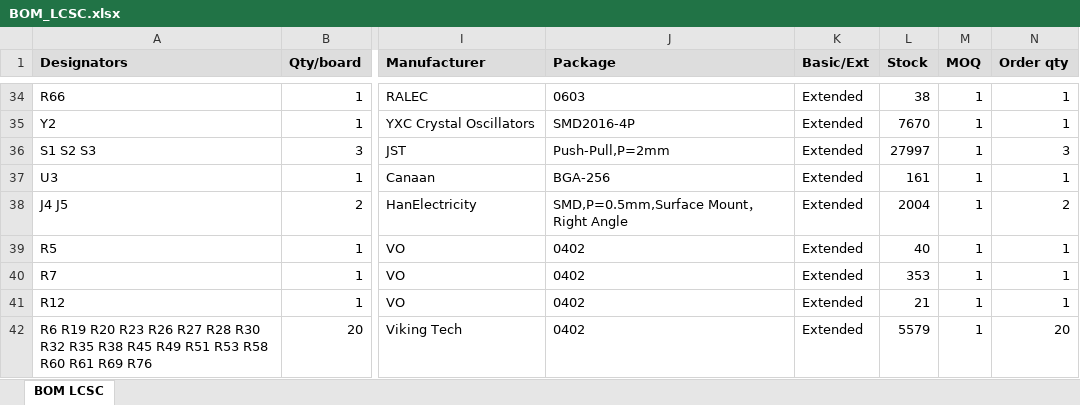
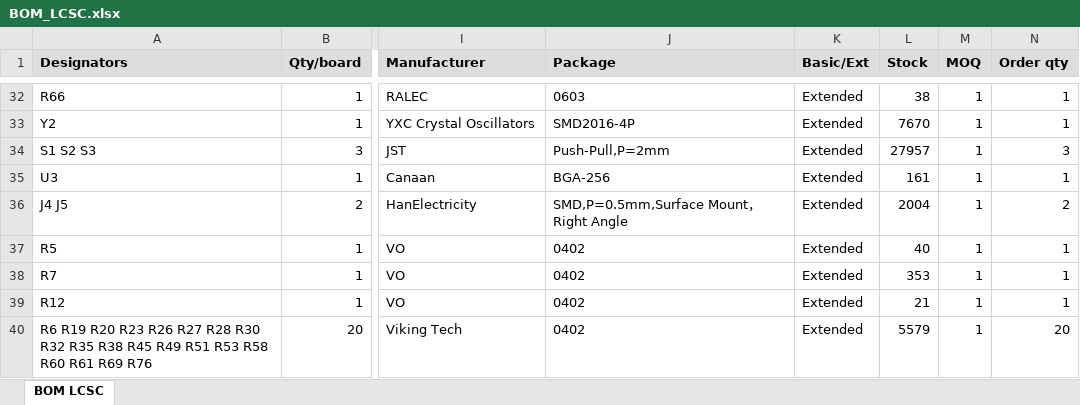
Before and after one commit to vkorehov/LEAKCAM, an Excel workbook: BOM_LCSC.xlsx, sheet BOM LCSC, drawn as a sheet; only a part is shown, gaps mark what is left out; values as stored, in another font and other column widths than the file's, no borders; addresses are those after the commit; the diff covers the shown part only; the diff names each change by its address in the sheet, - before the commit and + after, or states it on an @@ line.

```diff
--- a/BOM_LCSC.xlsx (sheet BOM LCSC)
+++ b/BOM_LCSC.xlsx (sheet BOM LCSC)
-L34 (Stock): 27997
+L34 (Stock): 27957
```
Also changed, not shown: 2 removed rows and 21 edited cells elsewhere in this sheet, 1 other file.
